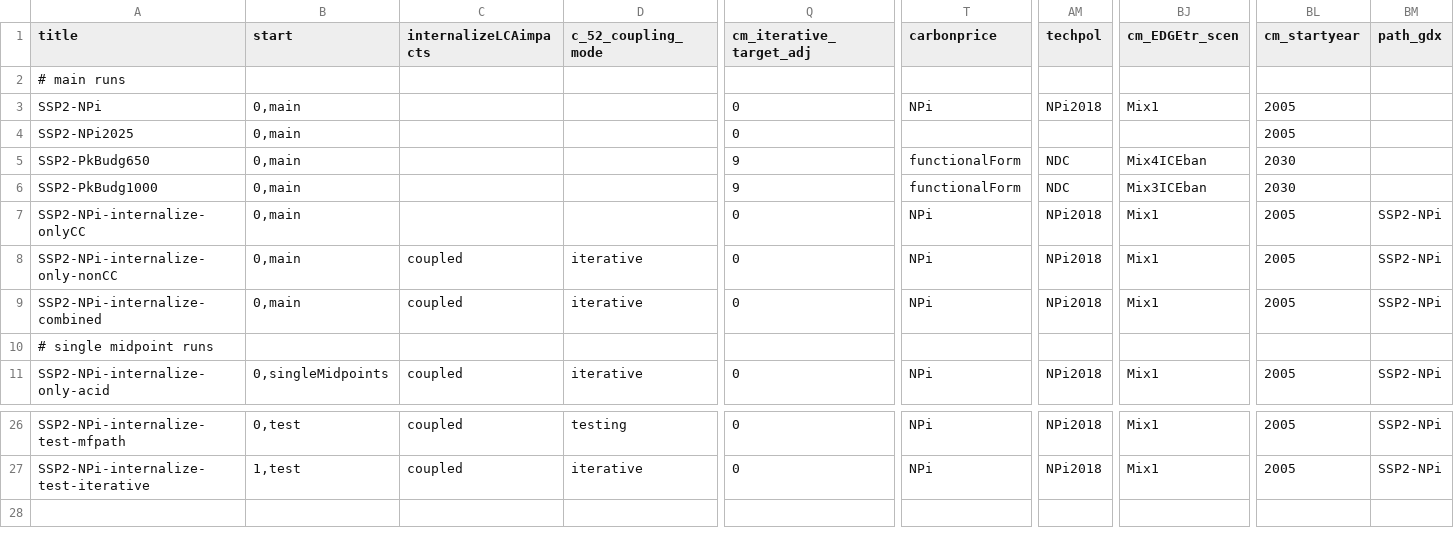
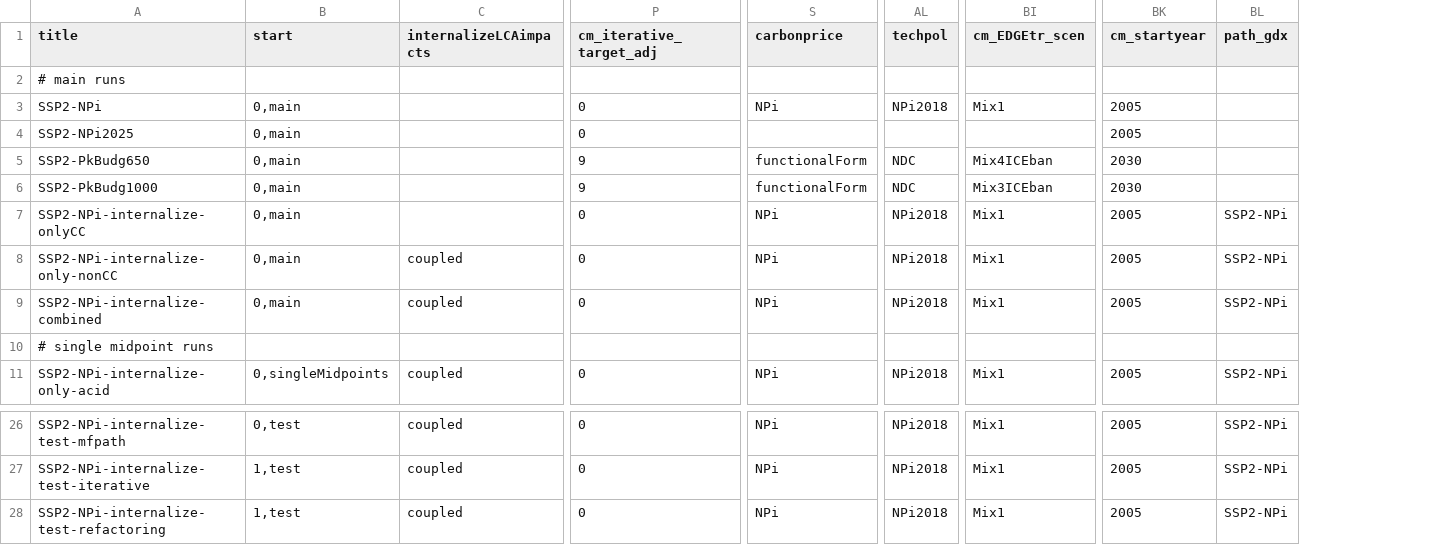
Before and after one commit to dbantje/remind, a CSV file: config/scenario_config_LCAcoupling.csv, drawn as a sheet; only a part is shown, gaps mark what is left out; removed rows and columns are numbered as before the commit, all else as after; rows hold the shown columns only; the diff names each change by its address in the sheet, - before the commit and + after, or states it on an @@ line.

Commit message:
Removed depreceated switch `c_52_coupling_mode`. "Static" behaviour can still be imitated by setting a large cm_startIter_LCA.

```diff
--- a/config/scenario_config_LCAcoupling.csv
+++ b/config/scenario_config_LCAcoupling.csv
-column D (c_52_coupling_mode), rows 8-11: iterative | iterative |  | iterative; rows 26-27: testing | iterative
+row 28: SSP2-NPi-internalize-test-refactoring | 1,test | coupled | 0 | NPi | NPi2018 | Mix1 | 2005 | SSP2-NPi
```
Also changed, not shown: 1 other file.
